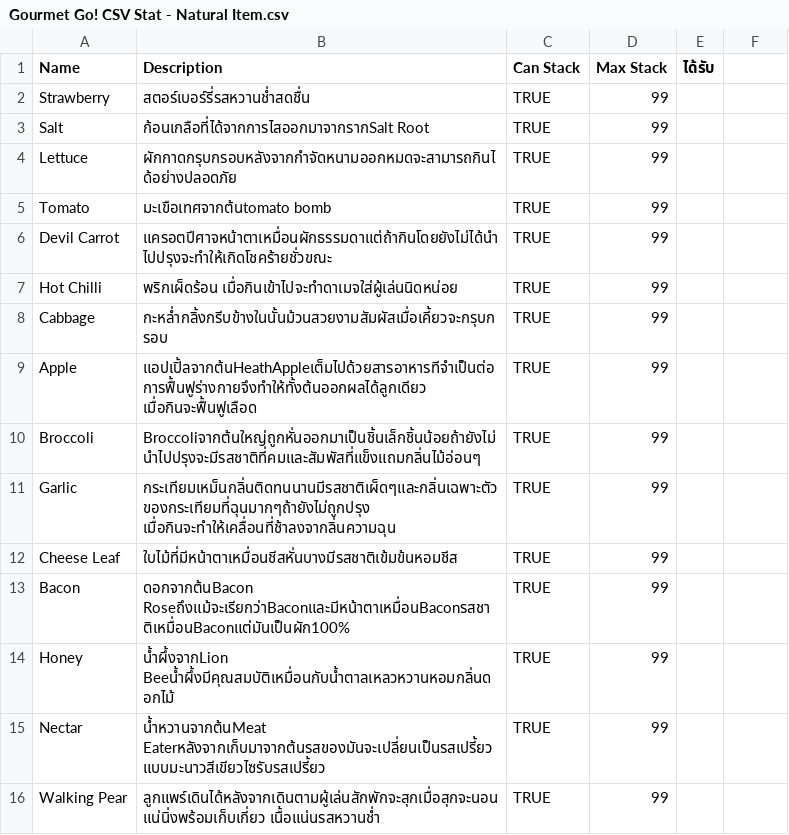
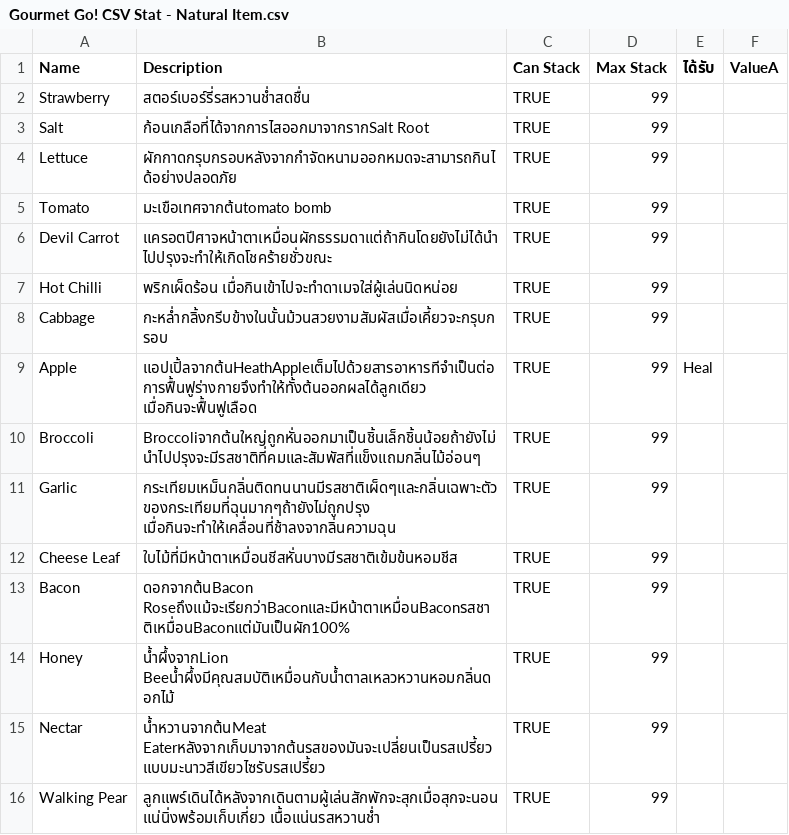
Before and after one commit to pachgak/GOURMET-GO-, a CSV file: Assets/CSV/Gourmet Go! CSV Stat - Natural Item.csv, drawn as a sheet; the diff names each change by its address in the sheet, - before the commit and + after, or states it on an @@ line.

Commit message:
CSVLoader Complest Exactly
add ItemDrop Modifind

```diff
--- a/Assets/CSV/Gourmet Go! CSV Stat - Natural Item.csv
+++ b/Assets/CSV/Gourmet Go! CSV Stat - Natural Item.csv
-F1: (empty)
+F1: ValueA
-E9 (ได้รับ): (empty)
+E9 (ได้รับ): Heal
```
Also changed, not shown: 2 other files.
